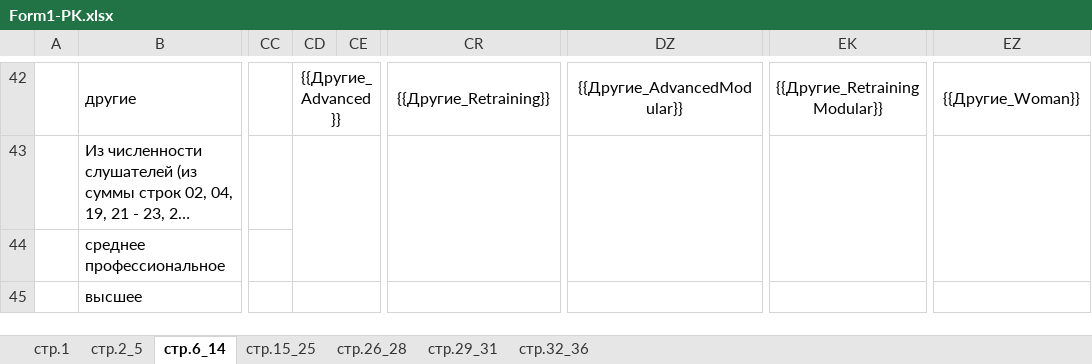
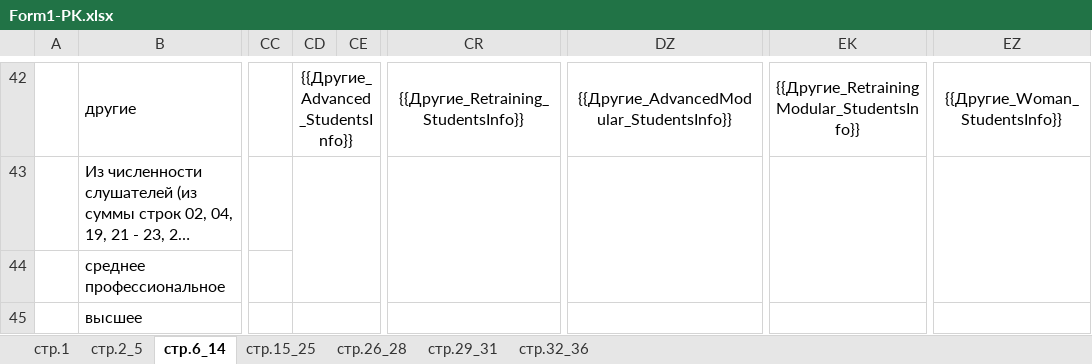
Before and after one commit to GladCom/Cifralab, an Excel workbook: src/Students.Report/Templates/Form1-PK.xlsx, sheet стр.6_14, drawn as a sheet; only a part is shown, gaps mark what is left out; long unchanged cells end in …; values as stored, in another font and other column widths than the file's, no borders; the diff covers the shown part only; the diff names each change by its address in the sheet, - before the commit and + after, or states it on an @@ line.

```diff
--- a/src/Students.Report/Templates/Form1-PK.xlsx (sheet стр.6_14)
+++ b/src/Students.Report/Templates/Form1-PK.xlsx (sheet стр.6_14)
-CD42: {{Другие_Advanced}}
+CD42: {{Другие_Advanced_StudentsInfo}}
-CR42: {{Другие_Retraining}}
+CR42: {{Другие_Retraining_StudentsInfo}}
-DZ42: {{Другие_AdvancedModular}}
+DZ42: {{Другие_AdvancedModular_StudentsInfo}}
-EK42: {{Другие_RetrainingModular}}
+EK42: {{Другие_RetrainingModular_StudentsInfo}}
-EZ42: {{Другие_Woman}}
+EZ42: {{Другие_Woman_StudentsInfo}}
```
Also changed, not shown: 15 added rows, 15 removed rows and 35 edited cells elsewhere in this sheet, sheet стр.2_5.
